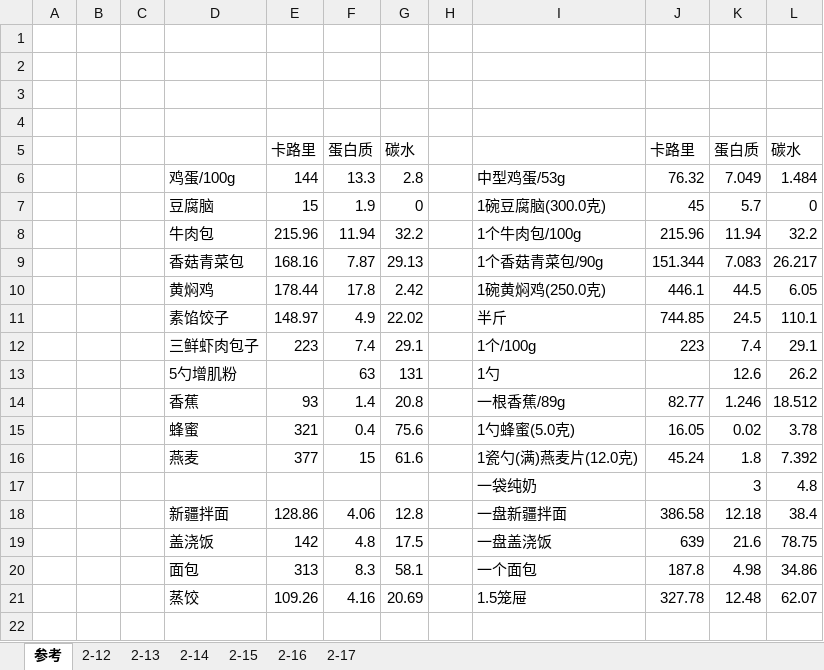
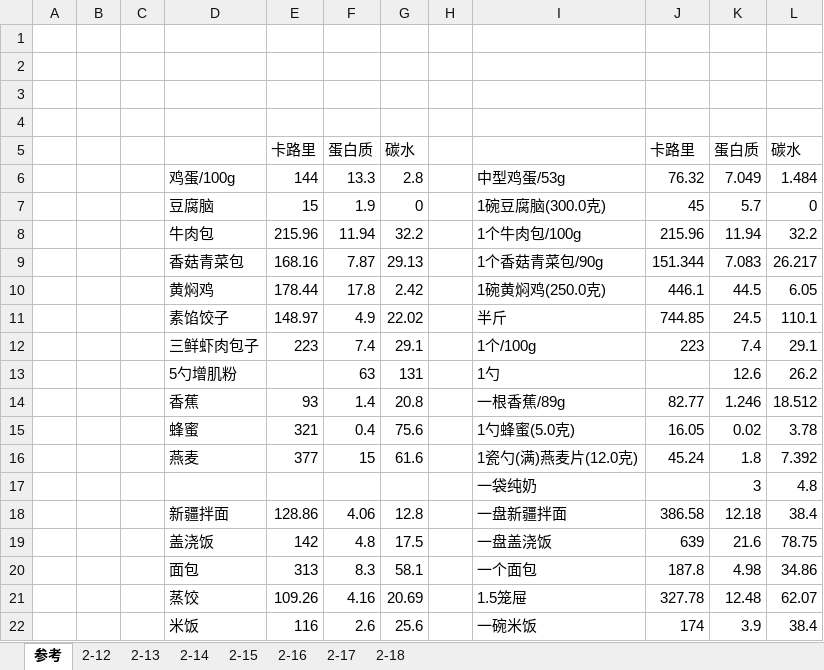
Before and after one commit to shadowlaser/fitness, an Excel workbook: log/饮食.xlsx, sheet 参考, drawn as a sheet; values as stored, in another font and other column widths than the file's, no borders; the diff names each change by its address in the sheet, - before the commit and + after, or states it on an @@ line.

```diff
--- a/log/饮食.xlsx (sheet 参考)
+++ b/log/饮食.xlsx (sheet 参考)
+sheet tab: 2-18
+row 22:  |  |  | 米饭 | 116 | 2.6 | 25.6 |  | 一碗米饭 | 174 | 3.9 | 38.4
```
Also changed, not shown: 1 other file.
